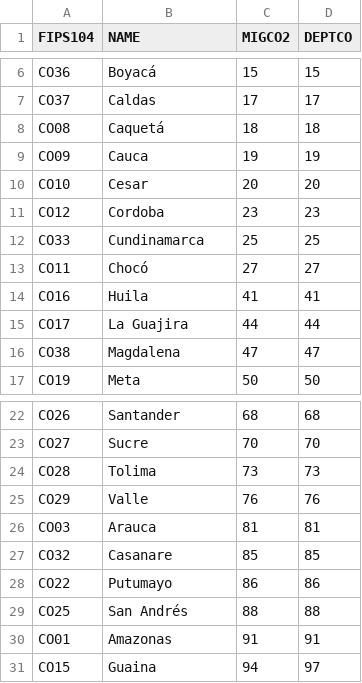
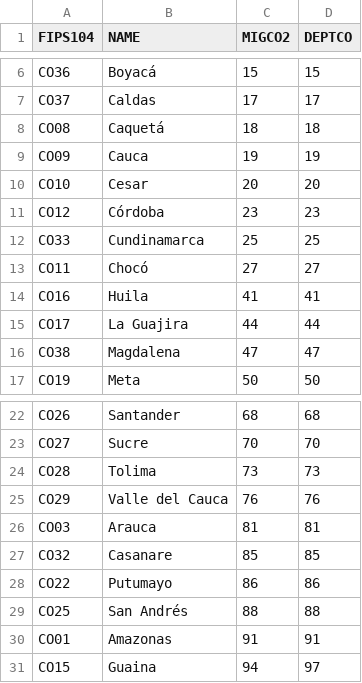
Before and after one commit to jbn/CO_Data, a TSV file: clean_data/CO_DEPT_IPUMS.tsv, drawn as a sheet; only a part is shown, gaps mark what is left out.

Commit message:
name a few departments more precisely

```diff
--- a/clean_data/CO_DEPT_IPUMS.tsv
+++ b/clean_data/CO_DEPT_IPUMS.tsv
@@ -10,3 +10,3 @@ CO09	Cauca	19	19
 CO10	Cesar	20	20
-CO12	Cordoba	23	23
+CO12	Córdoba	23	23
 CO33	Cundinamarca	25	25
@@ -24,3 +24,3 @@ CO27	Sucre	70	70
 CO28	Tolima	73	73
-CO29	Valle	76	76
+CO29	Valle del Cauca	76	76
 CO03	Arauca	81	81
```
Also changed, not shown: clean_data/CO_IPUMS_DEPT_W_GEO.tsv, 2 other files.
